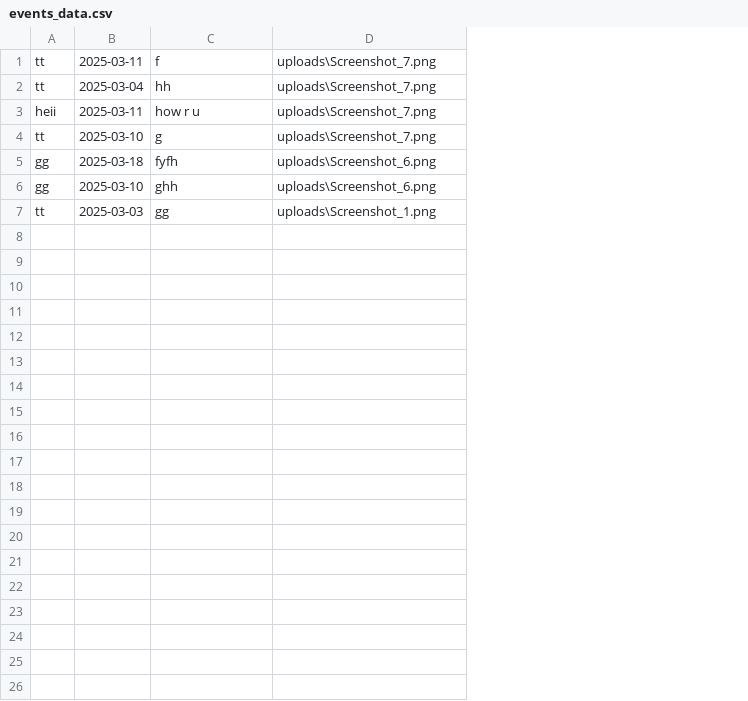
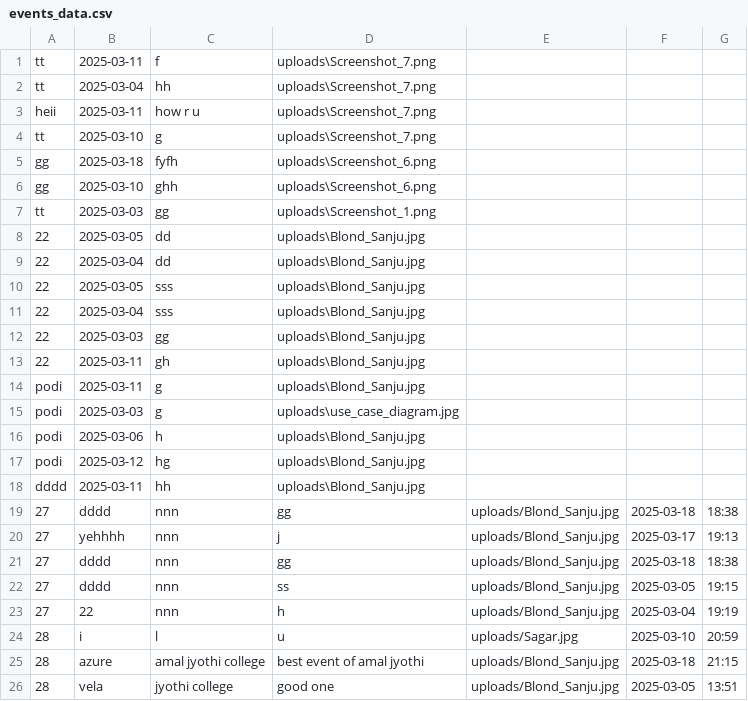
Before and after one commit to Skrishna04/AcadConnect, a CSV file: events_data.csv, drawn as a sheet; the diff names each change by its address in the sheet, - before the commit and + after, or states it on an @@ line.

```diff
--- a/events_data.csv
+++ b/events_data.csv
+column E, empty
+column F, empty
+column G, empty
+row 8: 22 | 2025-03-05 | dd | uploads\Blond_Sanju.jpg
+row 9: 22 | 2025-03-04 | dd | uploads\Blond_Sanju.jpg
+row 10: 22 | 2025-03-05 | sss | uploads\Blond_Sanju.jpg
+row 11: 22 | 2025-03-04 | sss | uploads\Blond_Sanju.jpg
+row 12: 22 | 2025-03-03 | gg | uploads\Blond_Sanju.jpg
+row 13: 22 | 2025-03-11 | gh | uploads\Blond_Sanju.jpg
+row 14: podi | 2025-03-11 | g | uploads\Blond_Sanju.jpg
+row 15: podi | 2025-03-03 | g | uploads\use_case_diagram.jpg
+row 16: podi | 2025-03-06 | h | uploads\Blond_Sanju.jpg
+row 17: podi | 2025-03-12 | hg | uploads\Blond_Sanju.jpg
+row 18: dddd | 2025-03-11 | hh | uploads\Blond_Sanju.jpg
+row 19: 27 | dddd | nnn | gg | uploads/Blond_Sanju.jpg | 2025-03-18 | 18:38
+row 20: 27 | yehhhh | nnn | j | uploads/Blond_Sanju.jpg | 2025-03-17 | 19:13
+row 21: 27 | dddd | nnn | gg | uploads/Blond_Sanju.jpg | 2025-03-18 | 18:38
+row 22: 27 | dddd | nnn | ss | uploads/Blond_Sanju.jpg | 2025-03-05 | 19:15
+row 23: 27 | 22 | nnn | h | uploads/Blond_Sanju.jpg | 2025-03-04 | 19:19
+row 24: 28 | i | l | u | uploads/Sagar.jpg | 2025-03-10 | 20:59
+row 25: 28 | azure | amal jyothi college | best event of amal jyothi | uploads/Blond_Sanju.jpg | 2025-03-18 | 21:15
+row 26: 28 | vela | jyothi college | good one | uploads/Blond_Sanju.jpg | 2025-03-05 | 13:51
```
Also changed, not shown: student_data.csv, 11 other files.
